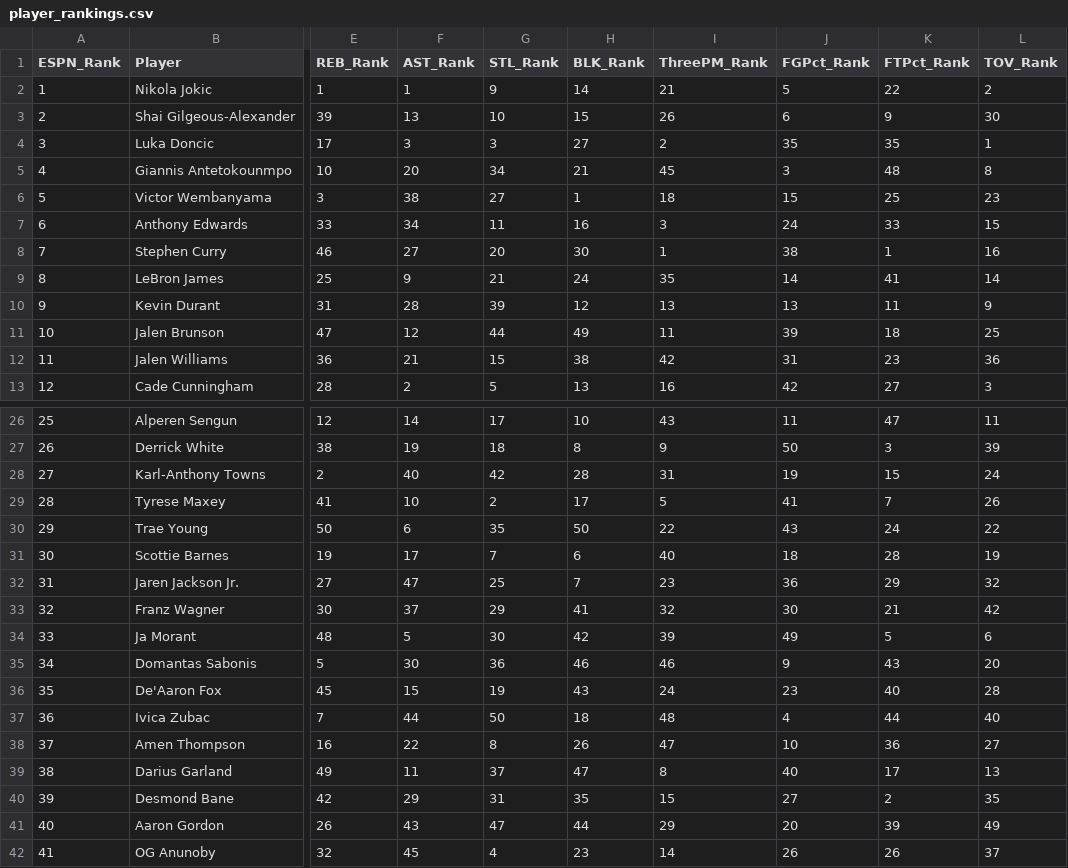
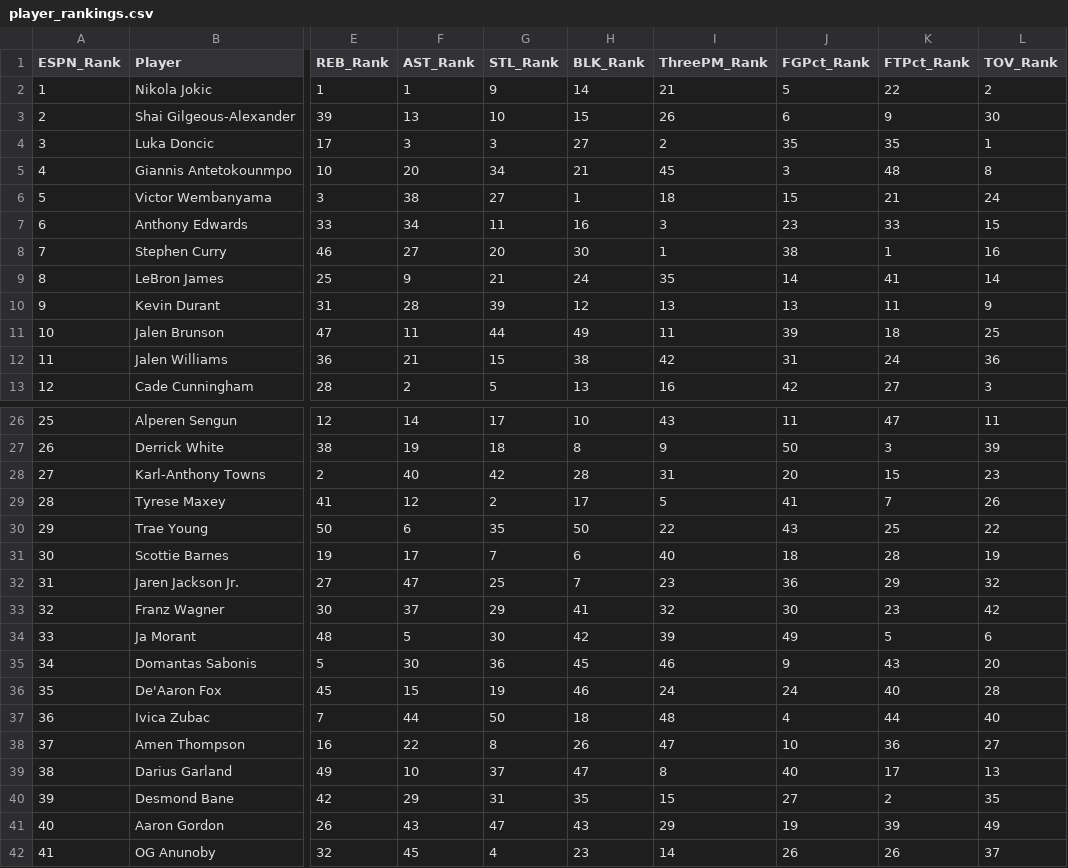
Before and after one commit to jeremyacohen/nba-hunter, a CSV file: data/player_rankings.csv, drawn as a sheet; only a part is shown, gaps mark what is left out; the diff covers the shown part only; the diff names each change by its address in the sheet, - before the commit and + after, or states it on an @@ line.

```diff
--- a/data/player_rankings.csv
+++ b/data/player_rankings.csv
-K6 (FTPct_Rank): 25
+K6 (FTPct_Rank): 21
-L6 (TOV_Rank): 23
+L6 (TOV_Rank): 24
-J7 (FGPct_Rank): 24
+J7 (FGPct_Rank): 23
-F11 (AST_Rank): 12
+F11 (AST_Rank): 11
-K12 (FTPct_Rank): 23
+K12 (FTPct_Rank): 24
-J28 (FGPct_Rank): 19
+J28 (FGPct_Rank): 20
-L28 (TOV_Rank): 24
+L28 (TOV_Rank): 23
-F29 (AST_Rank): 10
+F29 (AST_Rank): 12
-K30 (FTPct_Rank): 24
+K30 (FTPct_Rank): 25
-K33 (FTPct_Rank): 21
+K33 (FTPct_Rank): 23
-H35 (BLK_Rank): 46
+H35 (BLK_Rank): 45
-H36 (BLK_Rank): 43
+H36 (BLK_Rank): 46
-J36 (FGPct_Rank): 23
+J36 (FGPct_Rank): 24
-F39 (AST_Rank): 11
+F39 (AST_Rank): 10
-H41 (BLK_Rank): 44
+H41 (BLK_Rank): 43
-J41 (FGPct_Rank): 20
+J41 (FGPct_Rank): 19
```
Also changed, not shown: 1 edited cell elsewhere in this file, data/player_stats.csv, 1 other file.
